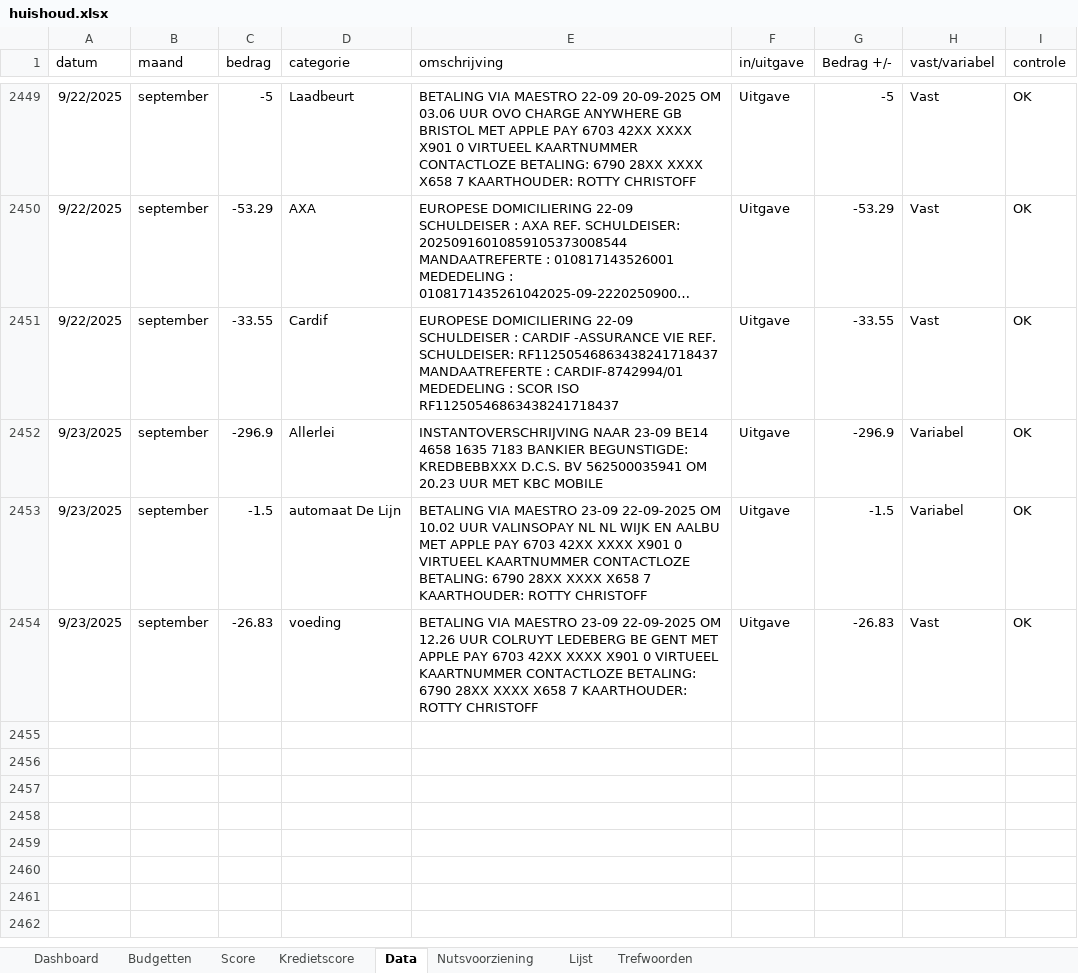
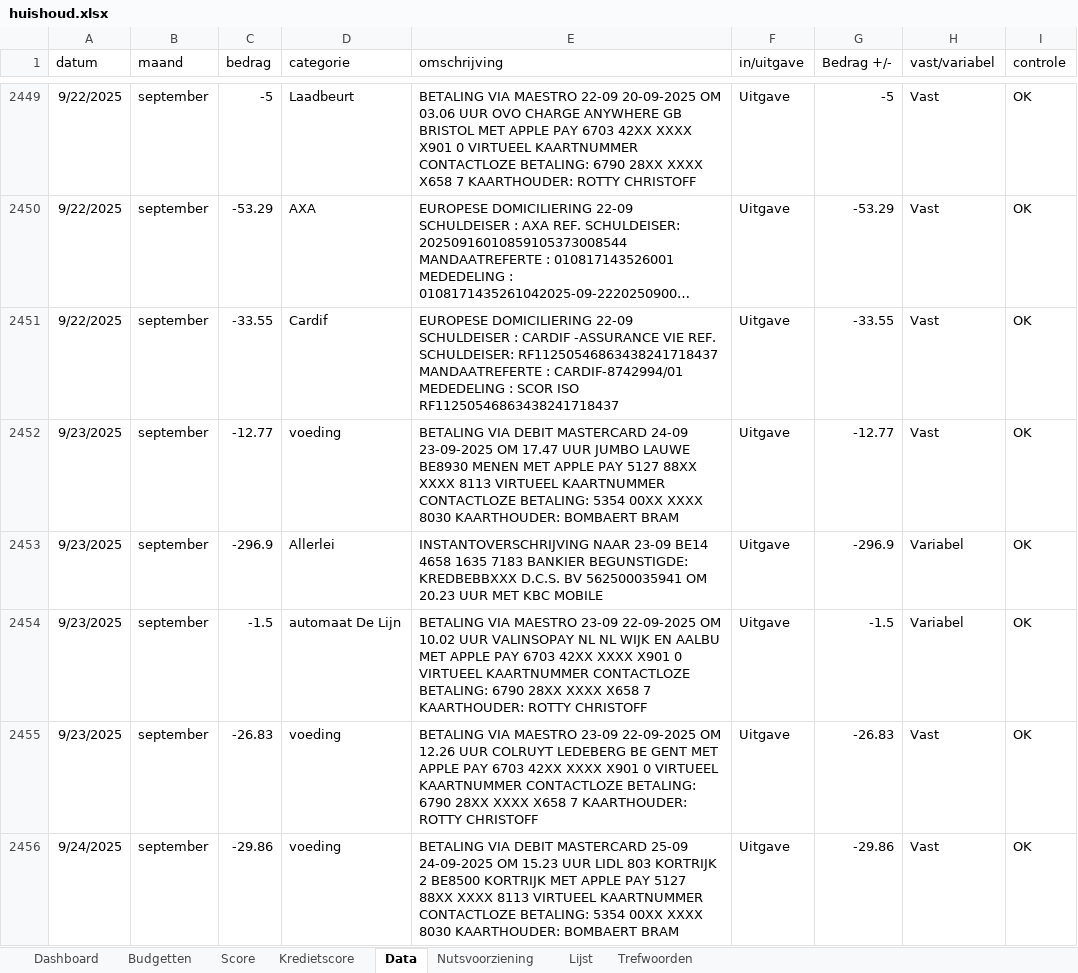
Before and after one commit to Stoffels84/test, an Excel workbook: huishoud.xlsx, sheet Data, drawn as a sheet; only a part is shown, gaps mark what is left out; long unchanged cells end in …; values as stored, in another font and other column widths than the file's, no borders; conditional formats and table styles not drawn; the diff covers the shown part only; the diff names each change by its address in the sheet, - before the commit and + after, or states it on an @@ line.

Commit message:
Add files via upload

```diff
--- a/huishoud.xlsx (sheet Data)
+++ b/huishoud.xlsx (sheet Data)
+row 2452: 9/23/2025 | september | -12.77 | voeding | BETALING VIA DEBIT MASTERCARD 24-09 23-09-2025 OM 17.47 UUR JUMBO LAUWE BE8930 MENEN MET APPLE PAY 5127 88XX XXXX 8113 VIRTUEEL KAARTNUMMER CONTACTLOZE BETALING: 5354 00XX XXXX 8030 KAARTHOUDER: BOMBAERT BRAM | Uitgave | -12.77 | Vast | OK
+row 2456: 9/24/2025 | september | -29.86 | voeding | BETALING VIA DEBIT MASTERCARD 25-09 24-09-2025 OM 15.23 UUR LIDL 803 KORTRIJK 2 BE8500 KORTRIJK MET APPLE PAY 5127 88XX XXXX 8113 VIRTUEEL KAARTNUMMER CONTACTLOZE BETALING: 5354 00XX XXXX 8030 KAARTHOUDER: BOMBAERT BRAM | Uitgave | -29.86 | Vast | OK
```
Also changed, not shown: 15 added rows, 6 edited cells and cell formats elsewhere in this sheet, sheet Budgetten, sheet Dashboard, sheet Kredietscore, sheet Score, sheet Trefwoorden, formulas that keep their value, charts or pictures.
